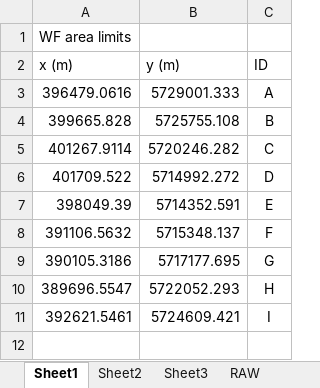
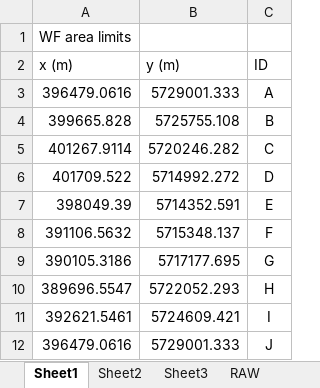
Before and after one commit to mdealencar/interarray, an Excel workbook: interarray/data/London Array.xlsx, sheet Sheet1, drawn as a sheet; values as stored, in another font and other column widths than the file's, no borders; the diff names each change by its address in the sheet, - before the commit and + after, or states it on an @@ line.

Commit message:
fix: add a copy of the first vertex in WF area sheet of .xlsx file to the end of the vertex list to be consistent with other .xlsx files (London Array.xlsx, Thanet.xlsx)

```diff
--- a/interarray/data/London Array.xlsx (sheet Sheet1)
+++ b/interarray/data/London Array.xlsx (sheet Sheet1)
+row 12: 396479.0616 | 5729001.333 | J
```
Also changed, not shown: interarray/data/Thanet.xlsx.
